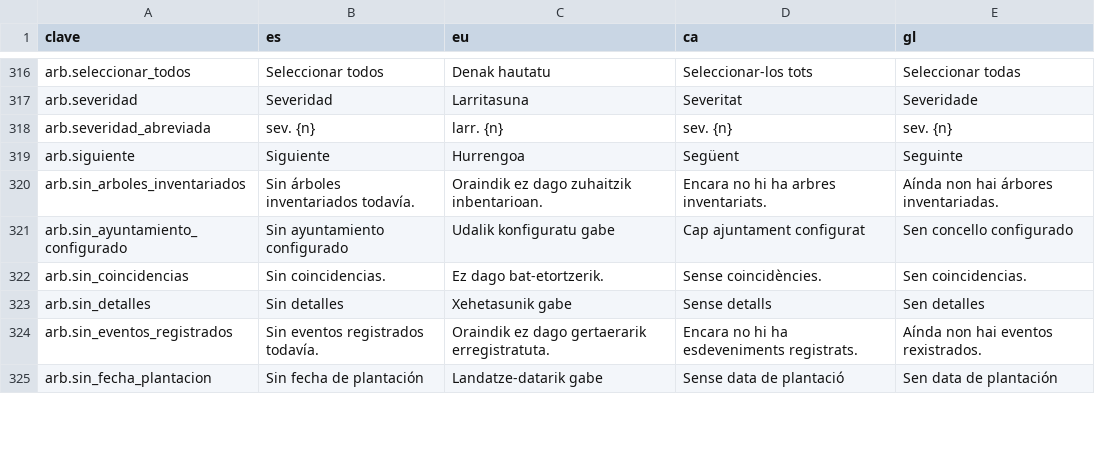
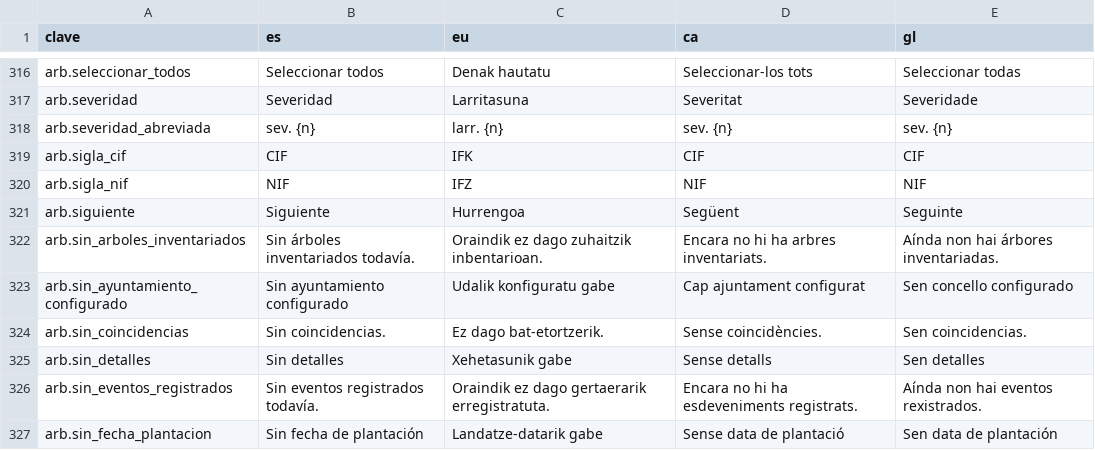
Before and after one commit to JosuIru/nuevo-ser, a CSV file: content/solera/traducciones/arbolado.csv, drawn as a sheet; only a part is shown, gaps mark what is left out.

```diff
--- a/content/solera/traducciones/arbolado.csv
+++ b/content/solera/traducciones/arbolado.csv
@@ -318,2 +318,4 @@ arb.severidad,Severidad,Larritasuna,Severitat,Severidade
 arb.severidad_abreviada,sev. {n},larr. {n},sev. {n},sev. {n}
+arb.sigla_cif,CIF,IFK,CIF,CIF
+arb.sigla_nif,NIF,IFZ,NIF,NIF
 arb.siguiente,Siguiente,Hurrengoa,Següent,Seguinte
```
Also changed, not shown: 12 other files.
